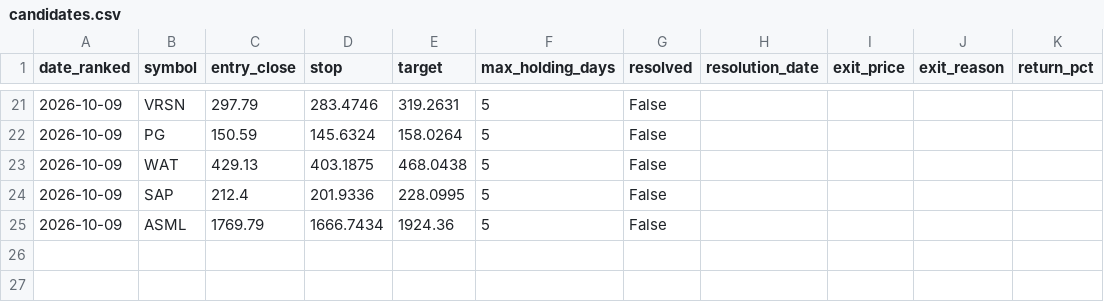
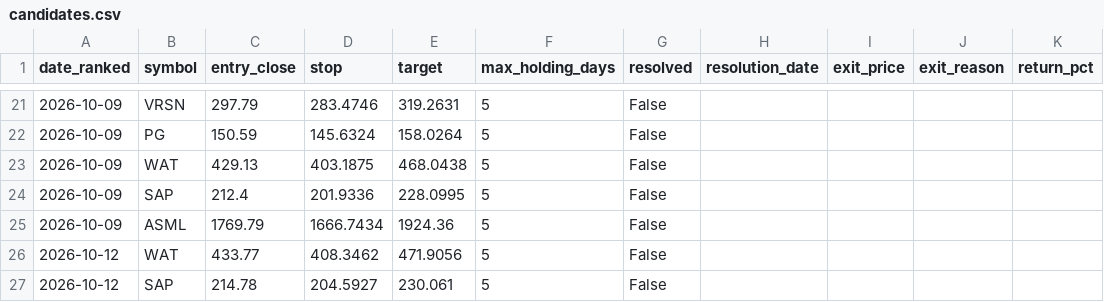
Before and after one commit to kadrisaf/kadrisaf, a CSV file: track_record/candidates.csv, drawn as a sheet; only a part is shown, gaps mark what is left out; the diff names each change by its address in the sheet, - before the commit and + after, or states it on an @@ line.

```diff
--- a/track_record/candidates.csv
+++ b/track_record/candidates.csv
+row 26: 2026-10-12 | WAT | 433.77 | 408.3462 | 471.9056 | 5 | False
+row 27: 2026-10-12 | SAP | 214.78 | 204.5927 | 230.061 | 5 | False
```
Also changed, not shown: 1 other file.
